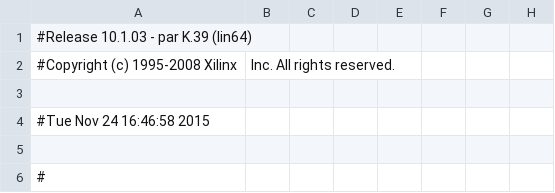
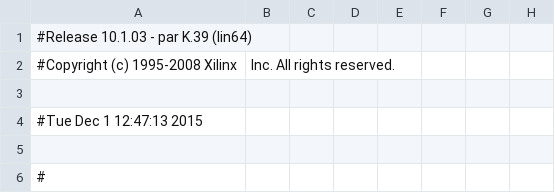
Before and after one commit to mhollands/6.111-final-project, a CSV file: Rectilinearizer/zbt_6111_sample_pad.csv, drawn as a sheet; only a part is shown; the diff names each change by its address in the sheet, - before the commit and + after, or states it on an @@ line.

```diff
--- a/Rectilinearizer/zbt_6111_sample_pad.csv
+++ b/Rectilinearizer/zbt_6111_sample_pad.csv
-A4: #Tue Nov 24 16:46:58 2015
+A4: #Tue Dec 1 12:47:13 2015
```
Also changed, not shown: 57 other files.
